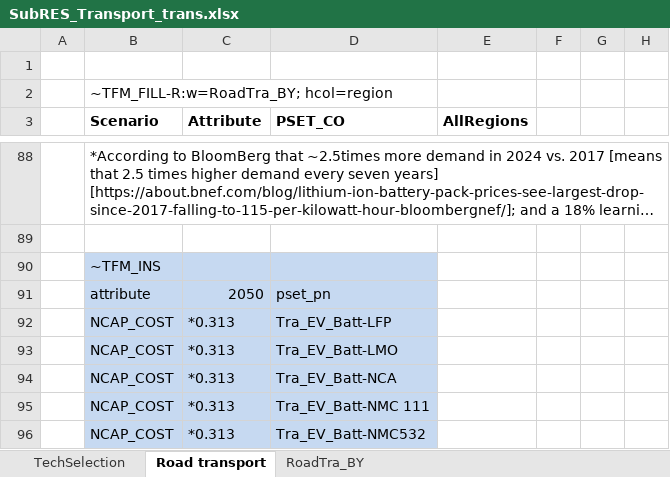
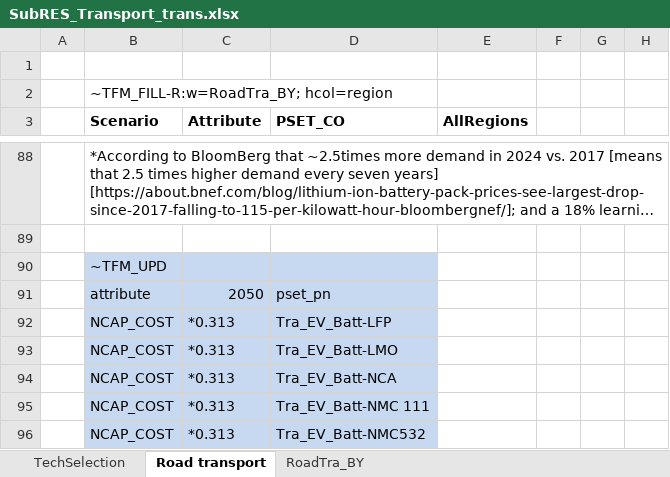
Before and after one commit to seanli12354/KiNESYS_BattCircularity-main, an Excel workbook: SubRes_Tmpl/SubRES_Transport_trans.xlsx, sheet Road transport, drawn as a sheet; only a part is shown, gaps mark what is left out; long unchanged cells end in …; values as stored, in another font and other column widths than the file's, no borders; the diff names each change by its address in the sheet, - before the commit and + after, or states it on an @@ line.

```diff
--- a/SubRes_Tmpl/SubRES_Transport_trans.xlsx (sheet Road transport)
+++ b/SubRes_Tmpl/SubRES_Transport_trans.xlsx (sheet Road transport)
-B90 (Scenario): ~TFM_INS
+B90 (Scenario): ~TFM_UPD
```
Also changed, not shown: SubRes_Tmpl/SubRES_Transport.xlsx.
